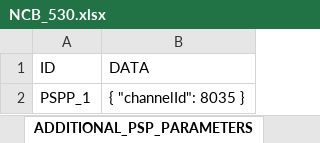
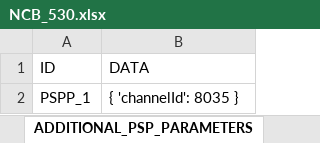
Before and after one commit to leducanh120197/katalon1, an Excel workbook: inputdata/NCB_530.xlsx, sheet ADDITIONAL_PSP_PARAMETERS, drawn as a sheet; values as stored, in another font and other column widths than the file's, no borders; the diff names each change by its address in the sheet, - before the commit and + after, or states it on an @@ line.

```diff
--- a/inputdata/NCB_530.xlsx (sheet ADDITIONAL_PSP_PARAMETERS)
+++ b/inputdata/NCB_530.xlsx (sheet ADDITIONAL_PSP_PARAMETERS)
-B2 (DATA): { "channelId": 8035 }
+B2 (DATA): { 'channelId': 8035 }
```
Also changed, not shown: 27 other files.
